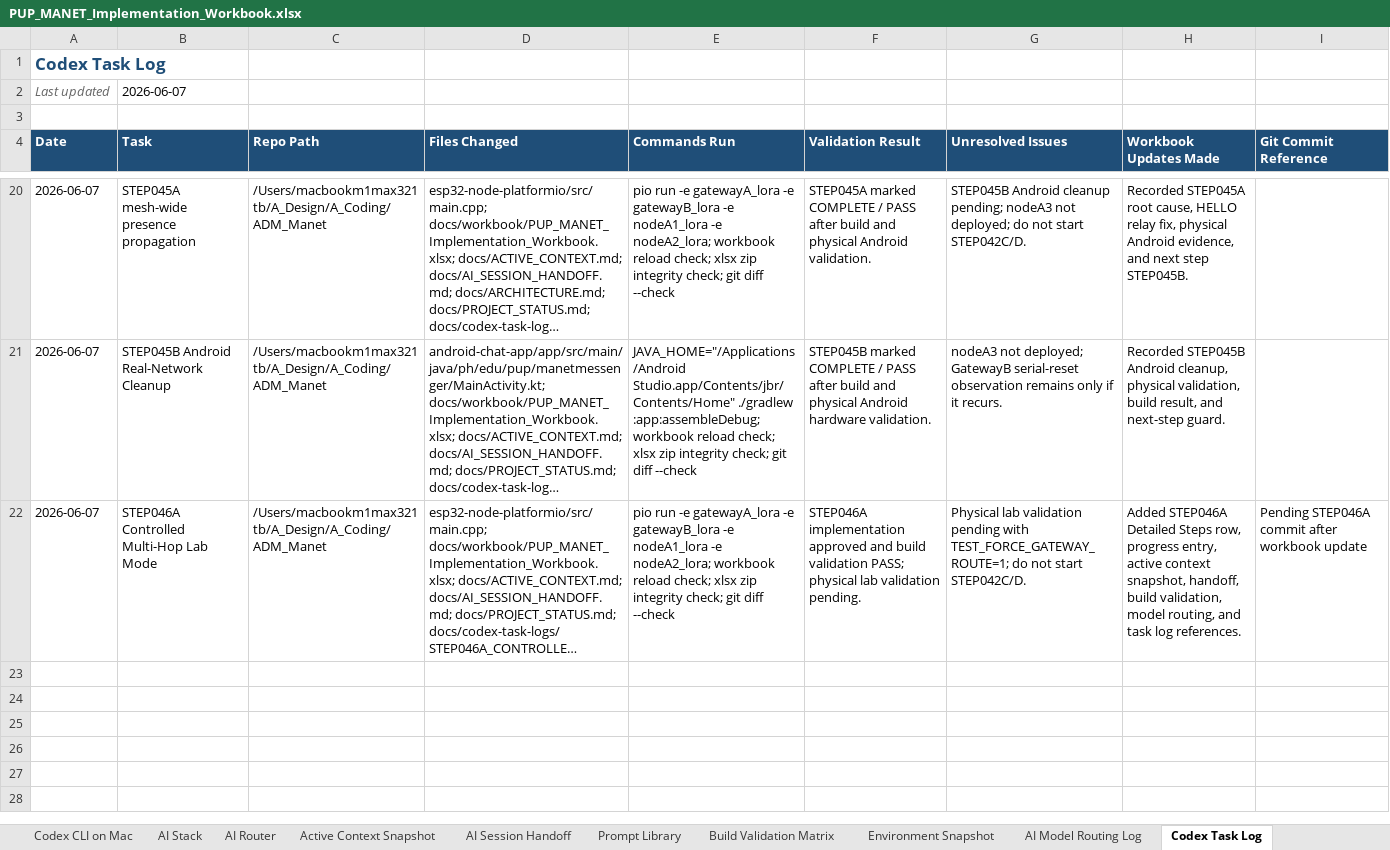
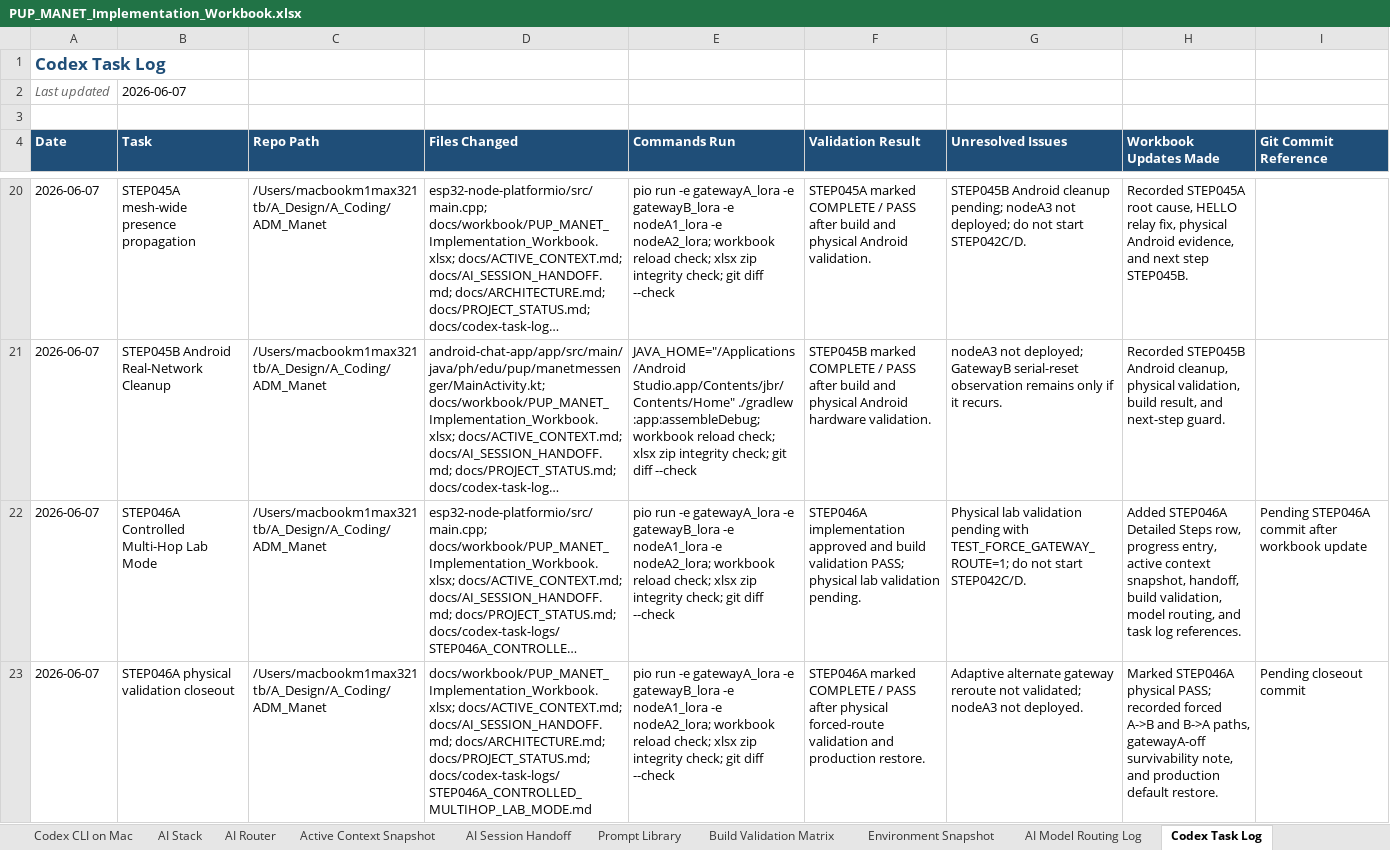
Before and after one commit to pagibetech/pup-manet-emergency-messaging, an Excel workbook: docs/workbook/PUP_MANET_Implementation_Workbook.xlsx, sheet Codex Task Log, drawn as a sheet; only a part is shown, gaps mark what is left out; long unchanged cells end in …; values as stored, in another font and other column widths than the file's, no borders; the diff names each change by its address in the sheet, - before the commit and + after, or states it on an @@ line.

Commit message:
Validate STEP046A physical multi-hop routing

```diff
--- a/docs/workbook/PUP_MANET_Implementation_Workbook.xlsx (sheet Codex Task Log)
+++ b/docs/workbook/PUP_MANET_Implementation_Workbook.xlsx (sheet Codex Task Log)
+row 23: 2026-06-07 | STEP046A physical validation closeout | /Users/macbookm1max321tb/A_Design/A_Coding/ADM_Manet | docs/workbook/PUP_MANET_Implementation_Workbook.xlsx; docs/ACTIVE_CONTEXT.md; docs/AI_SESSION_HANDOFF.md; docs/ARCHITECTURE.md; docs/PROJECT_STATUS.md; docs/codex-task-logs/STEP046A_CONTROLLED_MULTIHOP_LAB_MODE.md | pio run -e gatewayA_lora -e gatewayB_lora -e nodeA1_lora -e nodeA2_lora; workbook reload check; xlsx zip integrity check; git diff --check | STEP046A marked COMPLETE / PASS after physical forced-route validation and production restore. | Adaptive alternate gateway reroute not validated; nodeA3 not deployed. | Marked STEP046A physical PASS; recorded forced A->B and B->A paths, gatewayA-off survivability note, and production default restore. | Pending closeout commit
```
Also changed, not shown: sheet Active Context Snapshot, sheet Build Validation Matrix, sheet AI Session Handoff, sheet AI Model Routing Log, sheet Progress Tracker, sheet Architecture, 3 more sheets, 5 other files.
